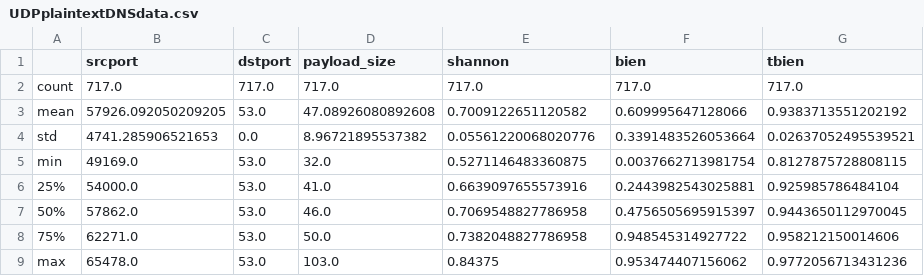
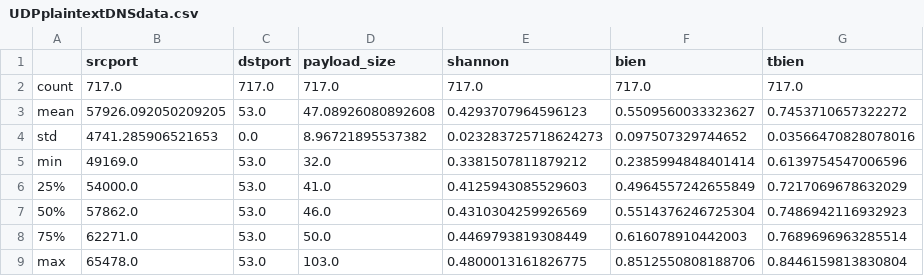
Before and after one commit to joaoalencastro/pythonSocket, a CSV file: Outputs/RFC761/UDPplaintextDNSdata.csv, drawn as a sheet.

```diff
--- a/Outputs/RFC761/UDPplaintextDNSdata.csv
+++ b/Outputs/RFC761/UDPplaintextDNSdata.csv
@@ -2,8 +2,8 @@
 count,717.0,717.0,717.0,717.0,717.0,717.0
-mean,57926.092050209205,53.0,47.08926080892608,0.7009122651120582,0.609995647128066,0.9383713551202192
-std,4741.285906521653,0.0,8.96721895537382,0.05561220068020776,0.3391483526053664,0.02637052495539521
-min,49169.0,53.0,32.0,0.5271146483360875,0.0037662713981754,0.8127875728808115
-25%,54000.0,53.0,41.0,0.6639097655573916,0.2443982543025881,0.925985786484104
-50%,57862.0,53.0,46.0,0.7069548827786958,0.4756505695915397,0.9443650112970045
-75%,62271.0,53.0,50.0,0.7382048827786958,0.948545314927722,0.958212150014606
-max,65478.0,53.0,103.0,0.84375,0.953474407156062,0.9772056713431236
+mean,57926.092050209205,53.0,47.08926080892608,0.4293707964596123,0.5509560033323627,0.7453710657322272
+std,4741.285906521653,0.0,8.96721895537382,0.023283725718624273,0.097507329744652,0.03566470828078016
+min,49169.0,53.0,32.0,0.3381507811879212,0.2385994848401414,0.6139754547006596
+25%,54000.0,53.0,41.0,0.4125943085529603,0.4964557242655849,0.7217069678632029
+50%,57862.0,53.0,46.0,0.4310304259926569,0.5514376246725304,0.7486942116932923
+75%,62271.0,53.0,50.0,0.4469793819308449,0.616078910442003,0.7689696963285514
+max,65478.0,53.0,103.0,0.4800013161826775,0.8512550808188706,0.8446159813830804
```
Also changed, not shown: Outputs/RFC761/TCPplaintextHTTPdata.csv, Outputs/RFC761/TCPplaintextRFC761data.csv, 33 other files.
